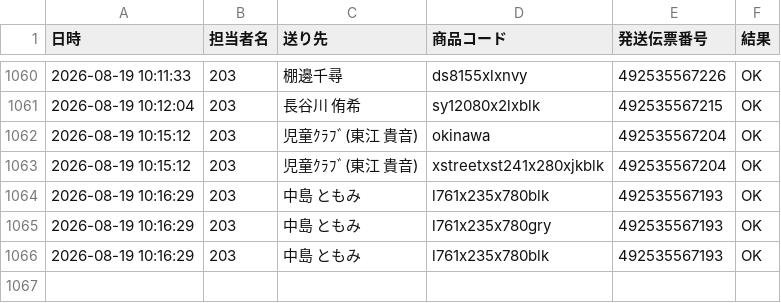
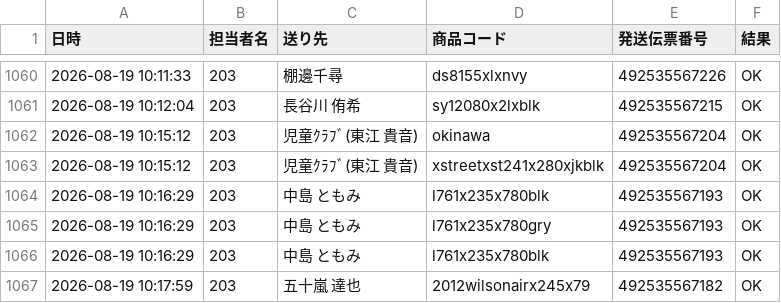
Before and after one commit to hirono-s1015/picking-app, a CSV file: logs/log_2026_08_203.csv, drawn as a sheet; only a part is shown, gaps mark what is left out; the diff names each change by its address in the sheet, - before the commit and + after, or states it on an @@ line.

Commit message:
[log] 492535567182 OK

```diff
--- a/logs/log_2026_08_203.csv
+++ b/logs/log_2026_08_203.csv
+row 1067: 2026-08-19 10:17:59 | 203 | 五十嵐 達也 | 2012wilsonairx245x79 | 492535567182 | OK
```
